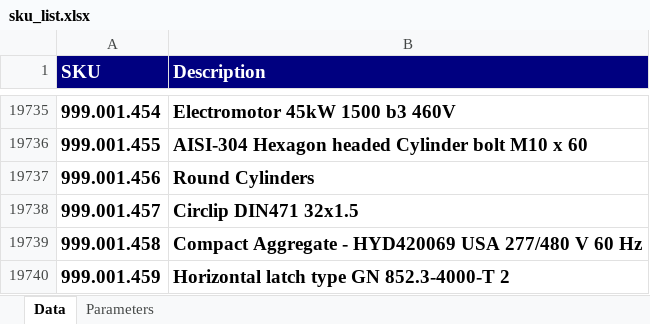
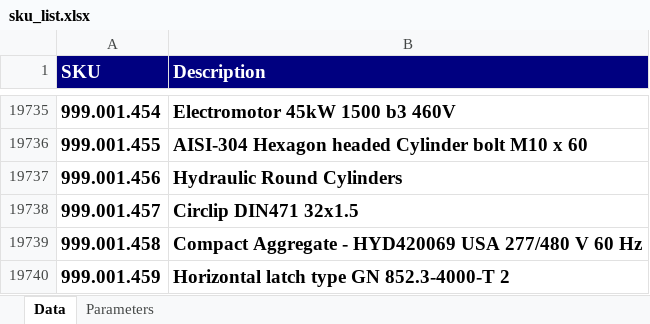
Before and after one commit to aweltigvdrs/sku_barcode_generator, an Excel workbook: sku_list.xlsx, sheet Data, drawn as a sheet; only a part is shown, gaps mark what is left out; values as stored, in another font and other column widths than the file's, no borders; the diff names each change by its address in the sheet, - before the commit and + after, or states it on an @@ line.

Commit message:
Add files via upload

```diff
--- a/sku_list.xlsx (sheet Data)
+++ b/sku_list.xlsx (sheet Data)
-B19737 (Description): Round Cylinders
+B19737 (Description): Hydraulic Round Cylinders
```
